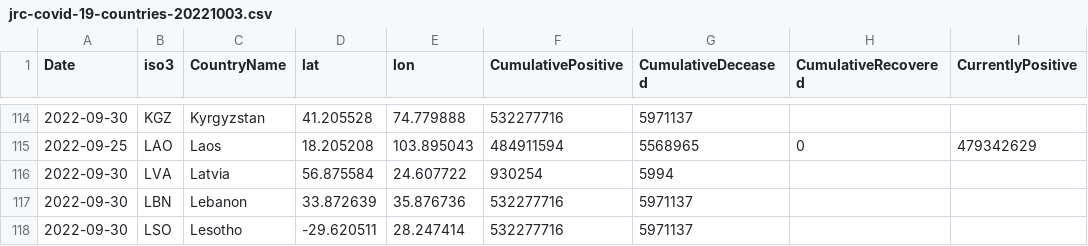
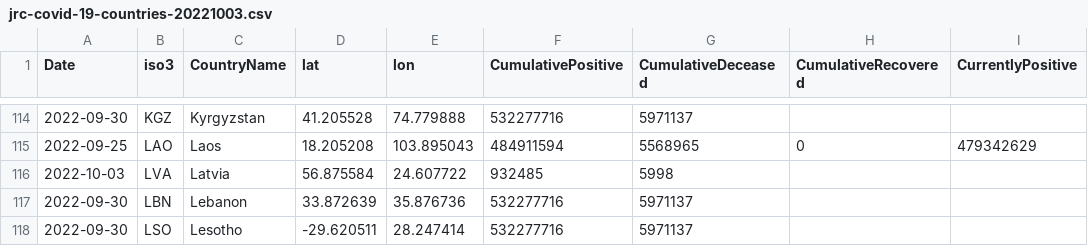
Before and after one commit to romyhansum/COVID-19, a CSV file: data-by-country/jrc-covid-19-countries-20221003.csv, drawn as a sheet; only a part is shown, gaps mark what is left out; the diff names each change by its address in the sheet, - before the commit and + after, or states it on an @@ line.

```diff
--- a/data-by-country/jrc-covid-19-countries-20221003.csv
+++ b/data-by-country/jrc-covid-19-countries-20221003.csv
-A116 (Date): 2022-09-30
+A116 (Date): 2022-10-03
-F116 (CumulativePositive): 930254
+F116 (CumulativePositive): 932485
-G116 (CumulativeDeceased): 5994
+G116 (CumulativeDeceased): 5998
```
Also changed, not shown: data-by-country/jrc-covid-19-countries-latest.csv, data-of-world/jrc-covid-19-world-latest.csv, 5 other files.
